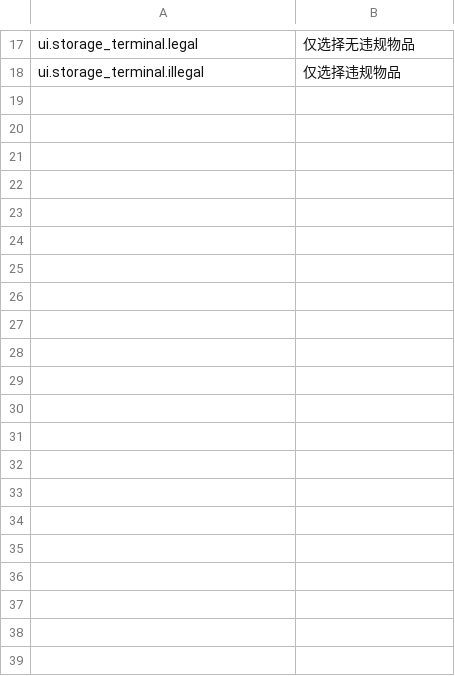
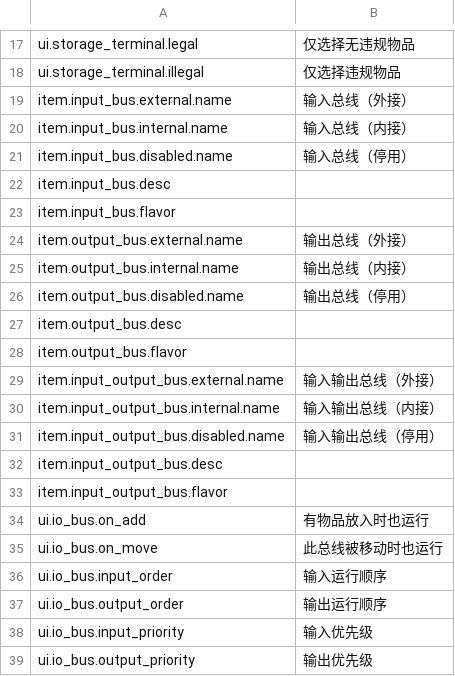
Before and after one commit to EikoocS/DigitalLogistics, a CSV file: Localization/zh.csv, drawn as a sheet; only a part is shown, gaps mark what is left out.

Commit message:
Add IO buses with shared providers and ordered transfers

```diff
--- a/Localization/zh.csv
+++ b/Localization/zh.csv
@@ -18 +18,22 @@ ui.storage_terminal.legal,仅选择无违规物品
 ui.storage_terminal.illegal,仅选择违规物品
+item.input_bus.external.name,输入总线（外接）
+item.input_bus.internal.name,输入总线（内接）
+item.input_bus.disabled.name,输入总线（停用）
+item.input_bus.desc,
+item.input_bus.flavor,
+item.output_bus.external.name,输出总线（外接）
+item.output_bus.internal.name,输出总线（内接）
+item.output_bus.disabled.name,输出总线（停用）
+item.output_bus.desc,
+item.output_bus.flavor,
+item.input_output_bus.external.name,输入输出总线（外接）
+item.input_output_bus.internal.name,输入输出总线（内接）
+item.input_output_bus.disabled.name,输入输出总线（停用）
+item.input_output_bus.desc,
+item.input_output_bus.flavor,
+ui.io_bus.on_add,有物品放入时也运行
+ui.io_bus.on_move,此总线被移动时也运行
+ui.io_bus.input_order,输入运行顺序
+ui.io_bus.output_order,输出运行顺序
+ui.io_bus.input_priority,输入优先级
+ui.io_bus.output_priority,输出优先级
```
Also changed, not shown: Localization/en.csv, 16 other files.
